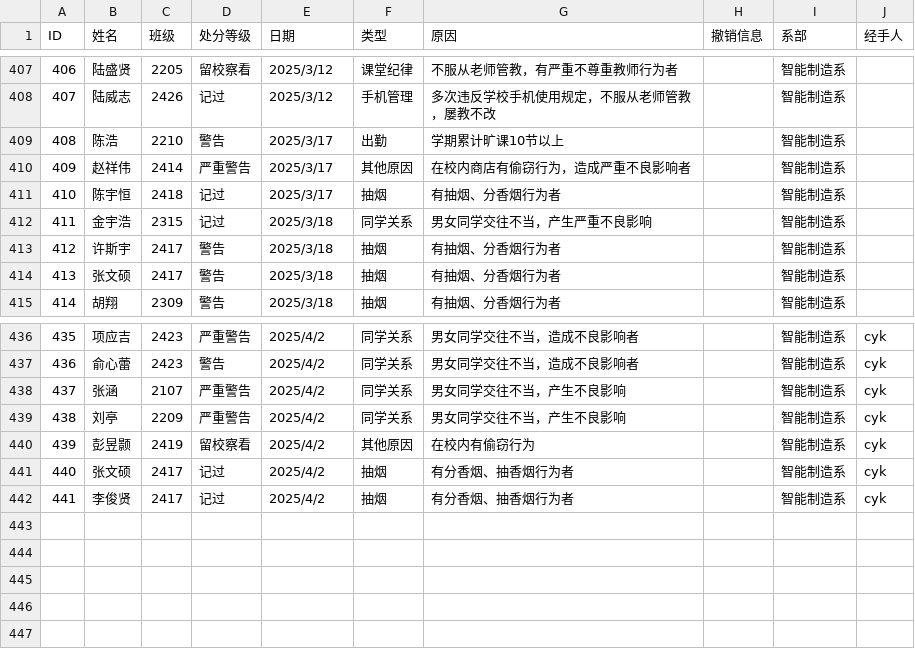
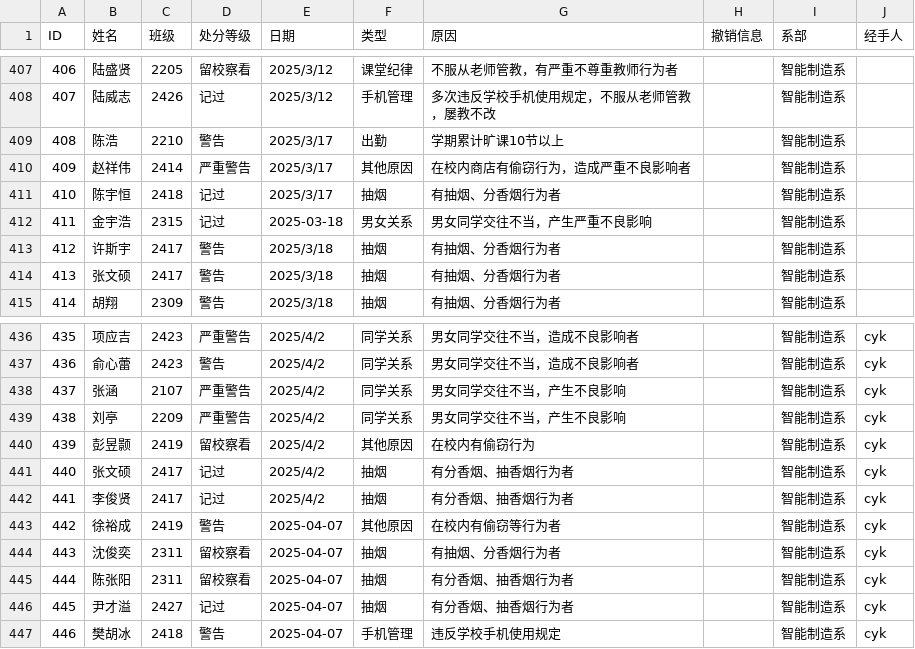
Before and after one commit to OXygenMoon/ArchiveSystem, a CSV file: data/weiji_zhizaoxi.csv, drawn as a sheet; only a part is shown, gaps mark what is left out.

```diff
--- a/data/weiji_zhizaoxi.csv
+++ b/data/weiji_zhizaoxi.csv
@@ -411,3 +411,3 @@ ID,姓名,班级,处分等级,日期,类型,原因,撤销信息,系部,经手人
 410,陈宇恒,2418,记过,2025/3/17,抽烟,有抽烟、分香烟行为者,,智能制造系,
-411,金宇浩,2315,记过,2025/3/18,同学关系,男女同学交往不当，产生严重不良影响,,智能制造系,
+411,金宇浩,2315,记过,2025-03-18,男女关系,男女同学交往不当，产生严重不良影响,,智能制造系,
 412,许斯宇,2417,警告,2025/3/18,抽烟,有抽烟、分香烟行为者,,智能制造系,
@@ -442 +442,6 @@ ID,姓名,班级,处分等级,日期,类型,原因,撤销信息,系部,经手人
 441,李俊贤,2417,记过,2025/4/2,抽烟,有分香烟、抽香烟行为者,,智能制造系,cyk
+442,徐裕成,2419,警告,2025-04-07,其他原因,在校内有偷窃等行为者,,智能制造系,cyk
+443,沈俊奕,2311,留校察看,2025-04-07,抽烟,有抽烟、分香烟行为者,,智能制造系,cyk
+444,陈张阳,2311,留校察看,2025-04-07,抽烟,有分香烟、抽香烟行为者,,智能制造系,cyk
+445,尹才溢,2427,记过,2025-04-07,抽烟,有分香烟、抽香烟行为者,,智能制造系,cyk
+446,樊胡冰,2418,警告,2025-04-07,手机管理,违反学校手机使用规定,,智能制造系,cyk
```
Also changed, not shown: data/archive.csv, data/weiji_jingyixi.csv, 6 other files.
